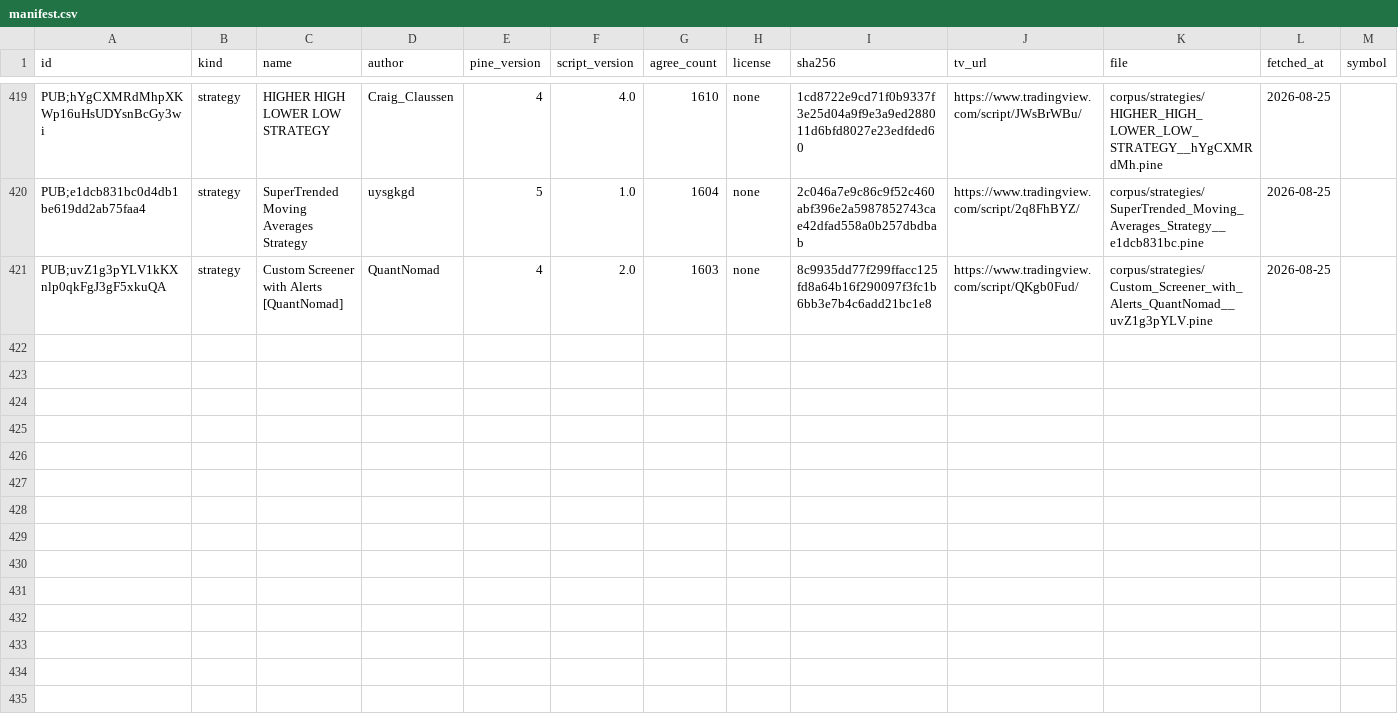
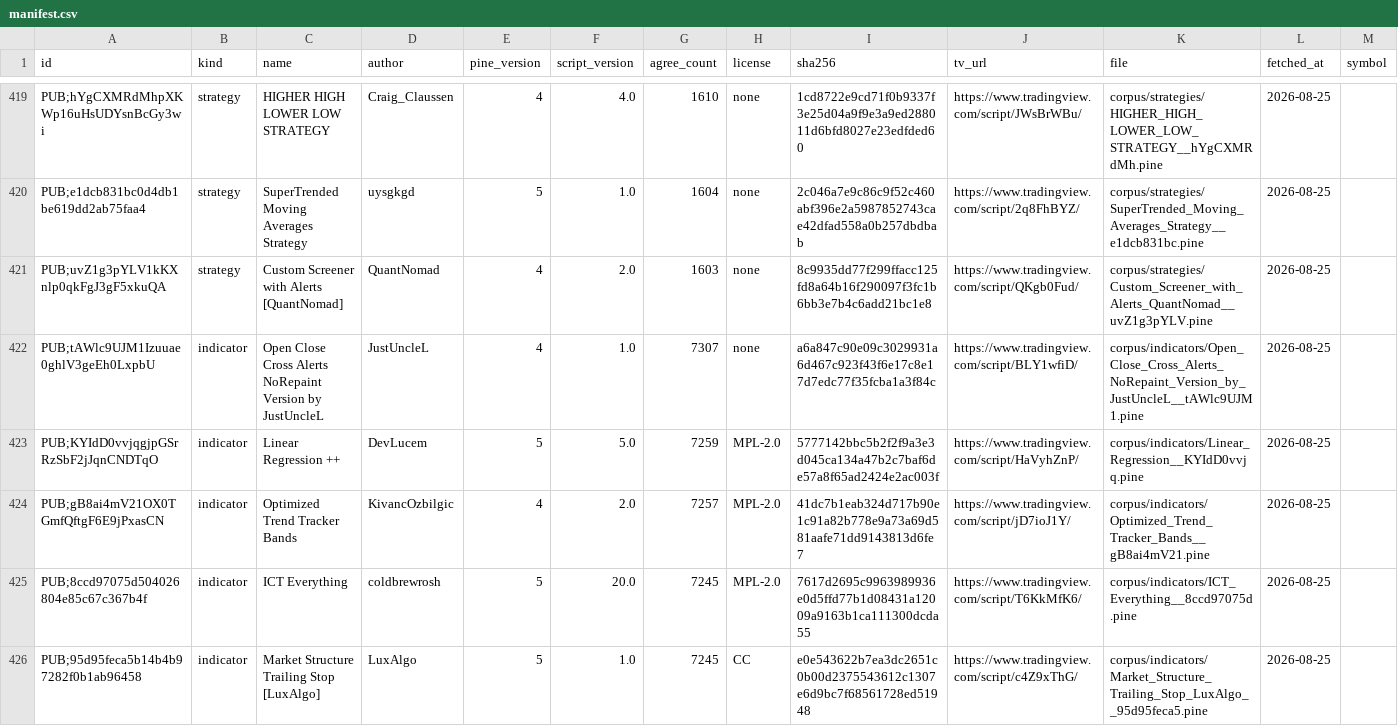
Before and after one commit to PyneSys/pyne-in-the-wild, a CSV file: corpus/manifest.csv, drawn as a sheet; only a part is shown, gaps mark what is left out; rows hold the shown columns only; the diff covers the shown part only; the diff names each change by its address in the sheet, - before the commit and + after, or states it on an @@ line.

```diff
--- a/corpus/manifest.csv
+++ b/corpus/manifest.csv
+row 422: PUB;tAWlc9UJM1Izuuae0ghlV3geEh0LxpbU | indicator | Open Close Cross Alerts NoRepaint Version by JustUncleL | JustUncleL | 4 | 1.0 | 7307 | none | a6a847c90e09c3029931a6d467c923f43f6e17c8e17d7edc77f35fcba1a3f84c | https://www.tradingview.com/script/BLY1wfiD/ | corpus/indicators/Open_Close_Cross_Alerts_NoRepaint_Version_by_JustUncleL__tAWlc9UJM1.pine | 2026-08-25
+row 423: PUB;KYIdD0vvjqgjpGSrRzSbF2jJqnCNDTqO | indicator | Linear Regression ++ | DevLucem | 5 | 5.0 | 7259 | MPL-2.0 | 5777142bbc5b2f2f9a3e3d045ca134a47b2c7baf6de57a8f65ad2424e2ac003f | https://www.tradingview.com/script/HaVyhZnP/ | corpus/indicators/Linear_Regression__KYIdD0vvjq.pine | 2026-08-25
+row 424: PUB;gB8ai4mV21OX0TGmfQftgF6E9jPxasCN | indicator | Optimized Trend Tracker Bands | KivancOzbilgic | 4 | 2.0 | 7257 | MPL-2.0 | 41dc7b1eab324d717b90e1c91a82b778e9a73a69d581aafe71dd9143813d6fe7 | https://www.tradingview.com/script/jD7ioJ1Y/ | corpus/indicators/Optimized_Trend_Tracker_Bands__gB8ai4mV21.pine | 2026-08-25
+row 425: PUB;8ccd97075d504026804e85c67c367b4f | indicator | ICT Everything | coldbrewrosh | 5 | 20.0 | 7245 | MPL-2.0 | 7617d2695c9963989936e0d5ffd77b1d08431a12009a9163b1ca111300dcda55 | https://www.tradingview.com/script/T6KkMfK6/ | corpus/indicators/ICT_Everything__8ccd97075d.pine | 2026-08-25
+row 426: PUB;95d95feca5b14b4b97282f0b1ab96458 | indicator | Market Structure Trailing Stop [LuxAlgo] | LuxAlgo | 5 | 1.0 | 7245 | CC | e0e543622b7ea3dc2651c0b00d2375543612c1307e6d9bc7f68561728ed51948 | https://www.tradingview.com/script/c4Z9xThG/ | corpus/indicators/Market_Structure_Trailing_Stop_LuxAlgo__95d95feca5.pine | 2026-08-25
```
Also changed, not shown: 5 added rows elsewhere in this file, corpus/quarantine/manifest.csv, results/results.csv, 20 other files.
